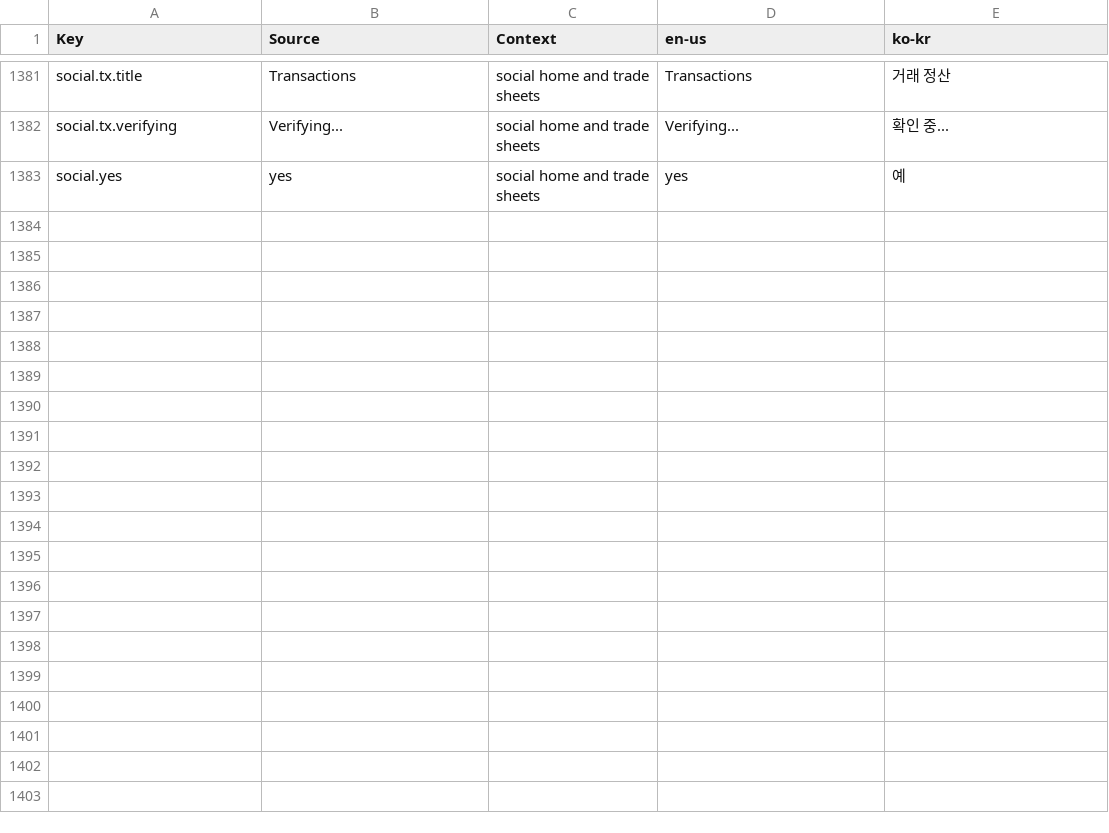
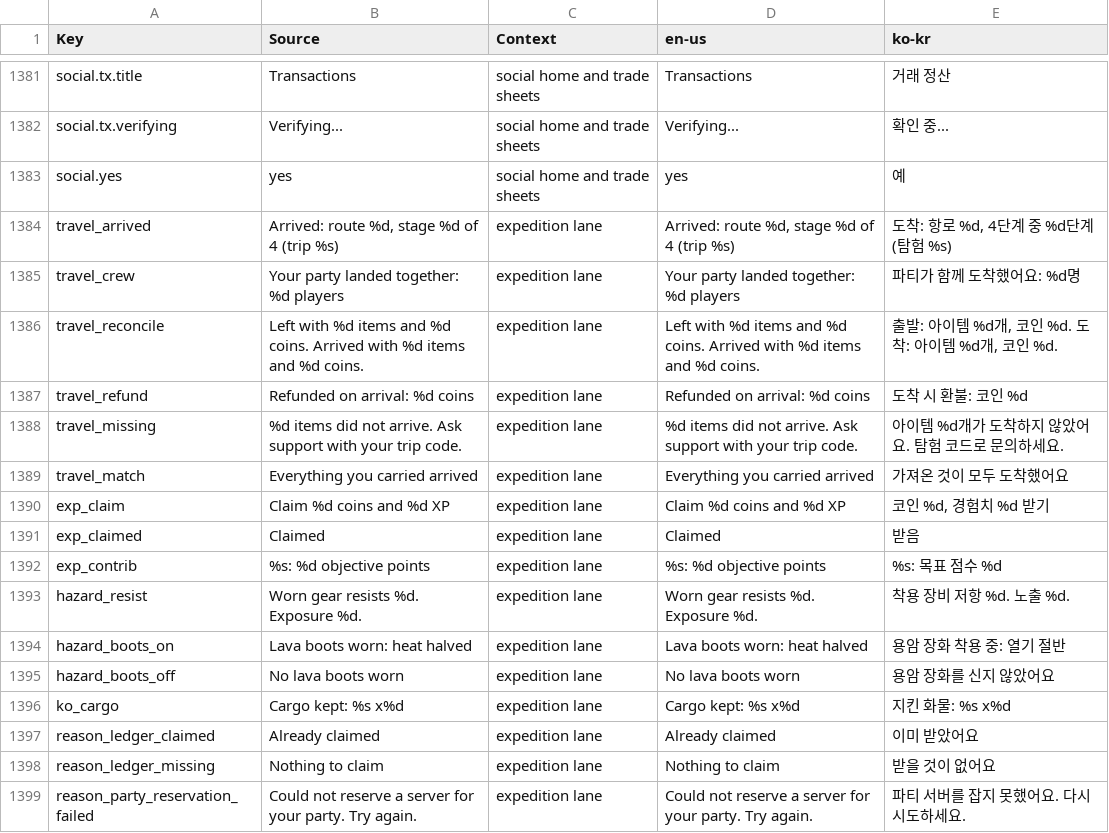
Before and after one commit to Indosaram/roblox_forge, a CSV file: games/robango-island/locale/strings.csv, drawn as a sheet; only a part is shown, gaps mark what is left out; the diff names each change by its address in the sheet, - before the commit and + after, or states it on an @@ line.

Commit message:
robango: first archipelago stage completable; visible gather/travel results; party travels together
- a1 node levels lowered to each material's minimum (redesign values); stage-reachability spec over every stage objective
- gather refusals (level, tool, skill, depleted, range, bag full) shown to the player in EN/KO
- archipelago tracker shows stage objectives; exit dock shows the server's travel result
- new native scenario archipelago-first-stage (refused before objectives, 5 wood, survey, depart, reward once)
- travel screen shows expedition identity and departure/arrival reconciliation; results ledger with Claim; hazard uses worn gear only; knockout return-home and retained cargo
- party shares a reserved server across departures and next-island hops

```diff
--- a/games/robango-island/locale/strings.csv
+++ b/games/robango-island/locale/strings.csv
+row 1384: travel_arrived | Arrived: route %d, stage %d of 4 (trip %s) | expedition lane | Arrived: route %d, stage %d of 4 (trip %s) | 도착: 항로 %d, 4단계 중 %d단계 (탐험 %s)
+row 1385: travel_crew | Your party landed together: %d players | expedition lane | Your party landed together: %d players | 파티가 함께 도착했어요: %d명
+row 1386: travel_reconcile | Left with %d items and %d coins. Arrived with %d items and %d coins. | expedition lane | Left with %d items and %d coins. Arrived with %d items and %d coins. | 출발: 아이템 %d개, 코인 %d. 도착: 아이템 %d개, 코인 %d.
+row 1387: travel_refund | Refunded on arrival: %d coins | expedition lane | Refunded on arrival: %d coins | 도착 시 환불: 코인 %d
+row 1388: travel_missing | %d items did not arrive. Ask support with your trip code. | expedition lane | %d items did not arrive. Ask support with your trip code. | 아이템 %d개가 도착하지 않았어요. 탐험 코드로 문의하세요.
+row 1389: travel_match | Everything you carried arrived | expedition lane | Everything you carried arrived | 가져온 것이 모두 도착했어요
+row 1390: exp_claim | Claim %d coins and %d XP | expedition lane | Claim %d coins and %d XP | 코인 %d, 경험치 %d 받기
+row 1391: exp_claimed | Claimed | expedition lane | Claimed | 받음
+row 1392: exp_contrib | %s: %d objective points | expedition lane | %s: %d objective points | %s: 목표 점수 %d
+row 1393: hazard_resist | Worn gear resists %d. Exposure %d. | expedition lane | Worn gear resists %d. Exposure %d. | 착용 장비 저항 %d. 노출 %d.
+row 1394: hazard_boots_on | Lava boots worn: heat halved | expedition lane | Lava boots worn: heat halved | 용암 장화 착용 중: 열기 절반
+row 1395: hazard_boots_off | No lava boots worn | expedition lane | No lava boots worn | 용암 장화를 신지 않았어요
+row 1396: ko_cargo | Cargo kept: %s x%d | expedition lane | Cargo kept: %s x%d | 지킨 화물: %s x%d
+row 1397: reason_ledger_claimed | Already claimed | expedition lane | Already claimed | 이미 받았어요
+row 1398: reason_ledger_missing | Nothing to claim | expedition lane | Nothing to claim | 받을 것이 없어요
+row 1399: reason_party_reservation_failed | Could not reserve a server for your party. Try again. | expedition lane | Could not reserve a server for your party. Try again. | 파티 서버를 잡지 못했어요. 다시 시도하세요.
```
Also changed, not shown: games/robango-island/locale/provenance.csv, 26 other files.
